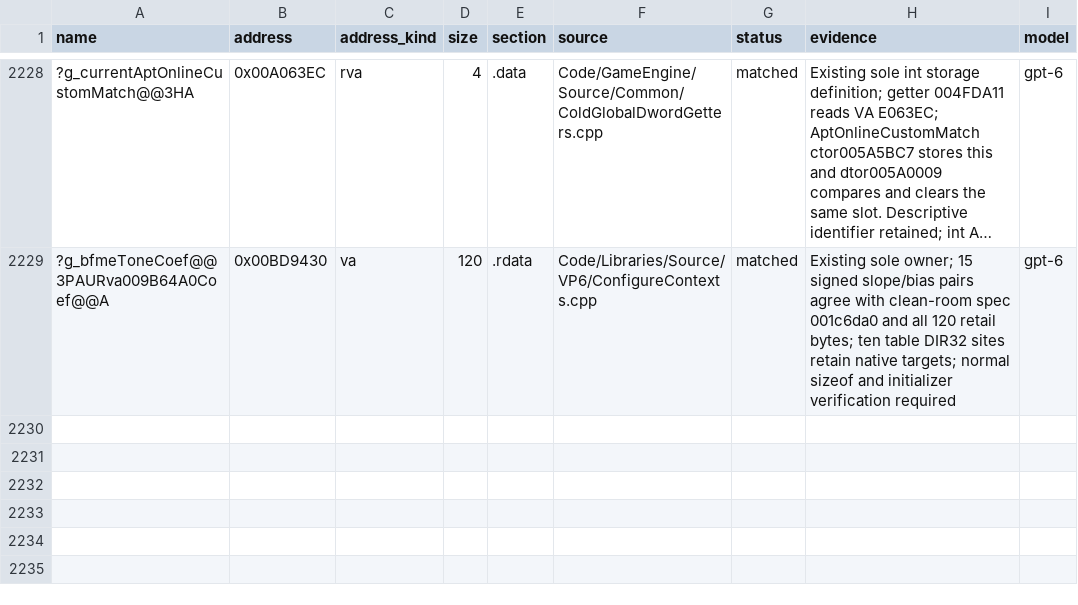
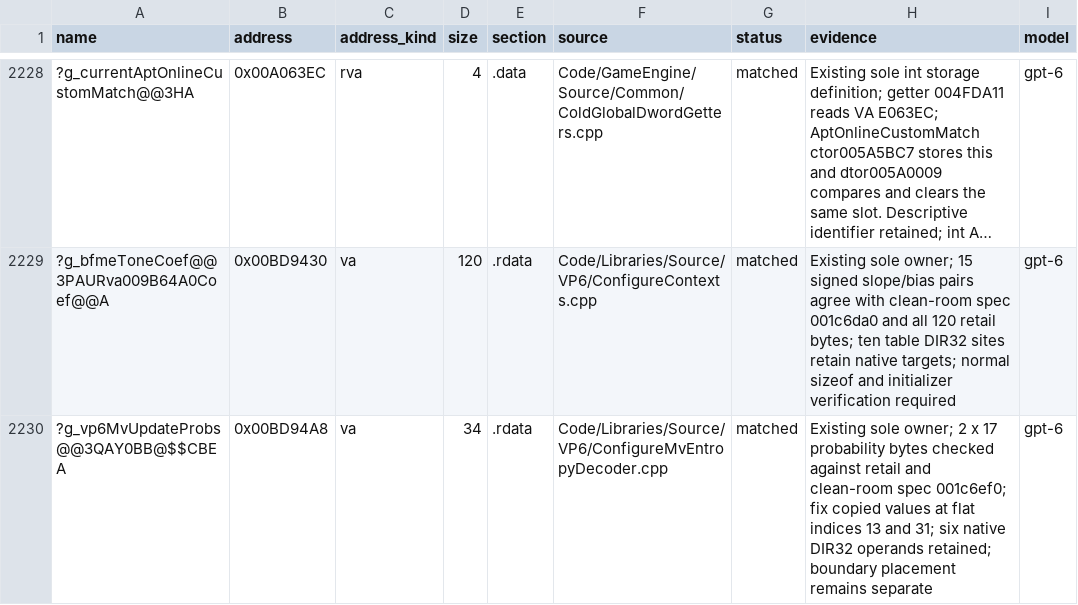
Before and after one commit to McMickey93/Open-BFME-2, a CSV file: reverse/data_rows.csv, drawn as a sheet; only a part is shown, gaps mark what is left out; long unchanged cells end in …; the diff names each change by its address in the sheet, - before the commit and + after, or states it on an @@ line.

Commit message:
Correct two native MV update probability bytes
Restore the existing table's values at flat indices 13 and 31 to retail's 254 and 251. All 34 initializer bytes, the 331-byte function and six native data operands verify; register the exact existing owner.

Retain the independent endpoint/provider handoff. Ordinary preview preserves 330 bytes; no new strict linking credit or function coverage is claimed. The separate default-table provider is reserved by another contributor, and its storage relationship needs approved reconciliation.

Clean-Room: reverse/vp6_cleanroom/specs/001c6ef0.md

```diff
--- a/reverse/data_rows.csv
+++ b/reverse/data_rows.csv
+row 2230: ?g_vp6MvUpdateProbs@@3QAY0BB@$$CBEA | 0x00BD94A8 | va | 34 | .rdata | Code/Libraries/Source/VP6/ConfigureMvEntropyDecoder.cpp | matched | Existing sole owner; 2 x 17 probability bytes checked against retail and clean-room spec 001c6ef0; fix copied values at flat indices 13 and 31; six native DIR32 operands retained; boundary placement remains separate | gpt-6
```
Also changed, not shown: 15 other files.
